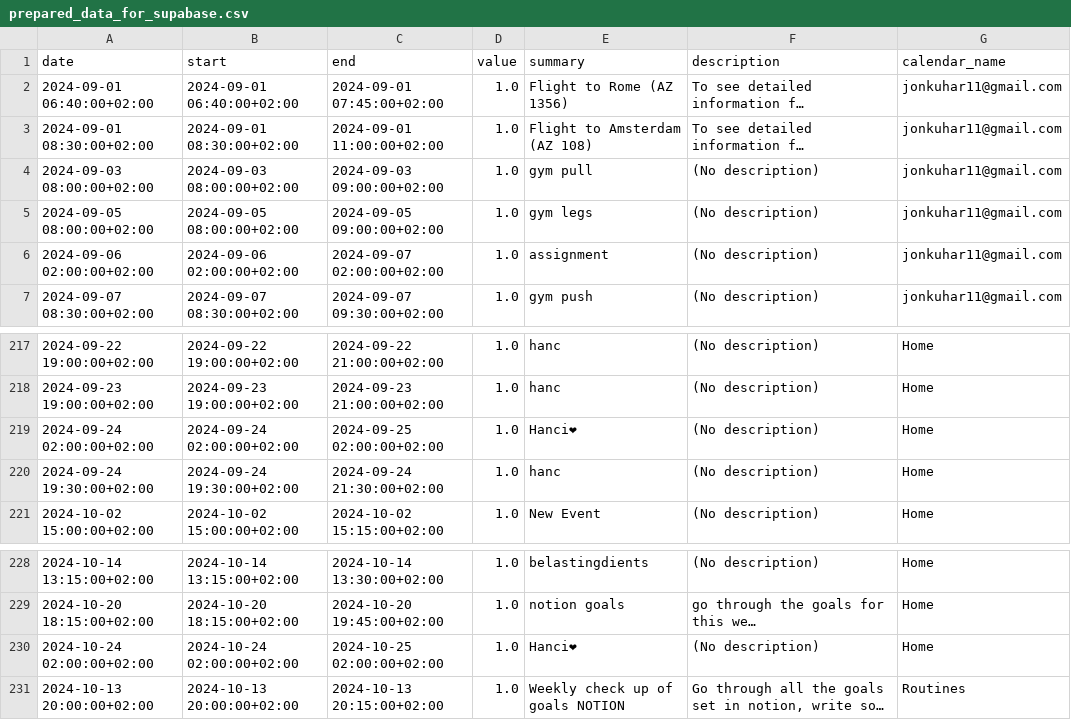
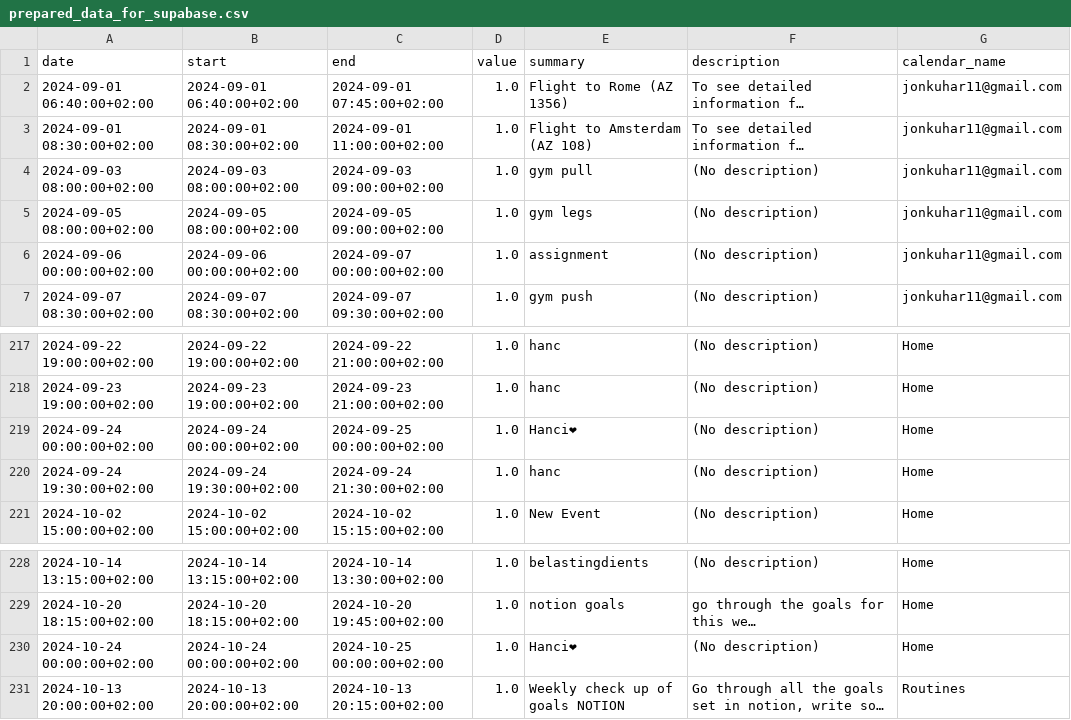
Before and after one commit to hajkuron/notion-githubchart, a CSV file: data/prepared_data_for_supabase.csv, drawn as a sheet; only a part is shown, gaps mark what is left out; long unchanged cells end in …; the diff names each change by its address in the sheet, - before the commit and + after, or states it on an @@ line.

```diff
--- a/data/prepared_data_for_supabase.csv
+++ b/data/prepared_data_for_supabase.csv
-A6 (date): 2024-09-06 02:00:00+02:00
+A6 (date): 2024-09-06 00:00:00+02:00
-B6 (start): 2024-09-06 02:00:00+02:00
+B6 (start): 2024-09-06 00:00:00+02:00
-C6 (end): 2024-09-07 02:00:00+02:00
+C6 (end): 2024-09-07 00:00:00+02:00
-A219 (date): 2024-09-24 02:00:00+02:00
+A219 (date): 2024-09-24 00:00:00+02:00
-B219 (start): 2024-09-24 02:00:00+02:00
+B219 (start): 2024-09-24 00:00:00+02:00
-C219 (end): 2024-09-25 02:00:00+02:00
+C219 (end): 2024-09-25 00:00:00+02:00
-A230 (date): 2024-10-24 02:00:00+02:00
+A230 (date): 2024-10-24 00:00:00+02:00
-B230 (start): 2024-10-24 02:00:00+02:00
+B230 (start): 2024-10-24 00:00:00+02:00
-C230 (end): 2024-10-25 02:00:00+02:00
+C230 (end): 2024-10-25 00:00:00+02:00
```
Also changed, not shown: 2 other files.
